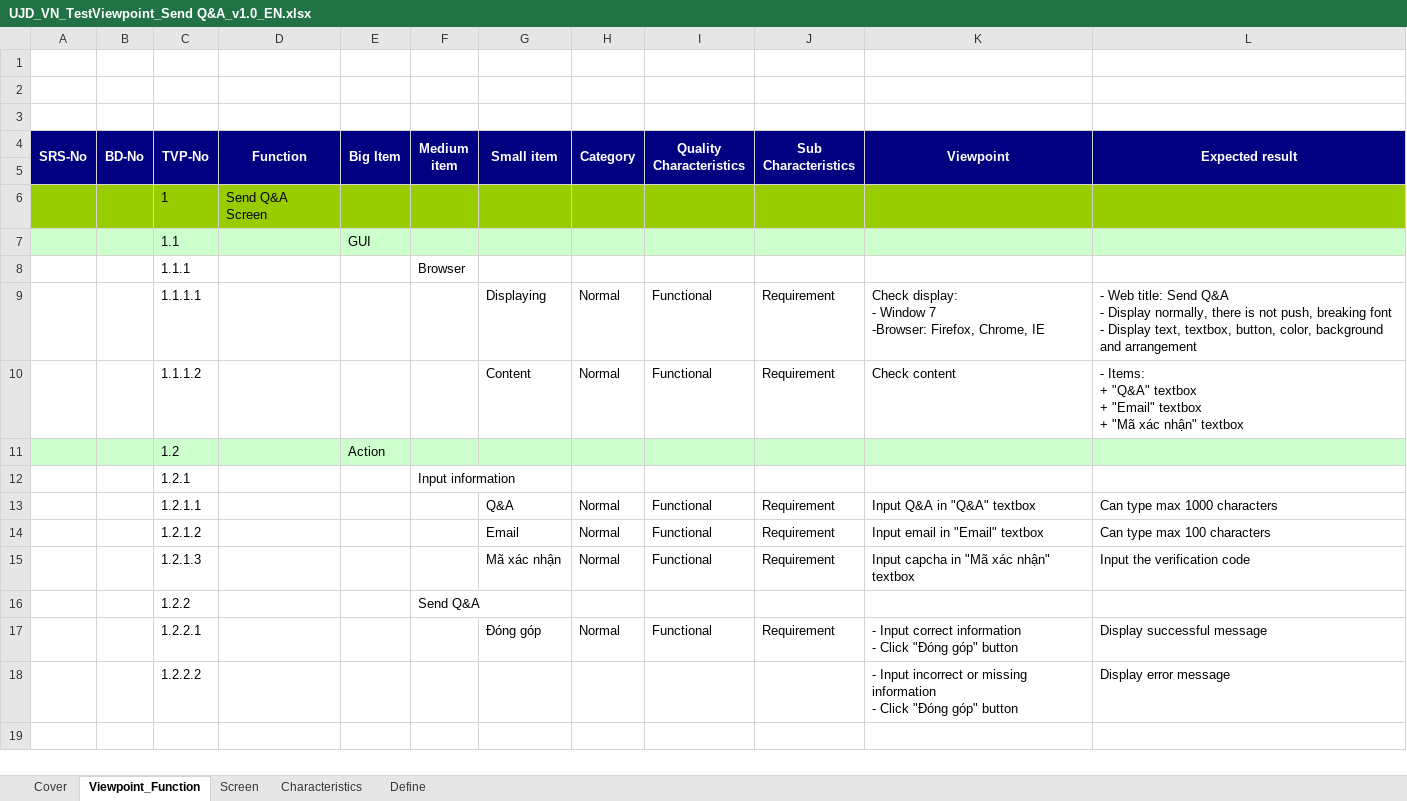
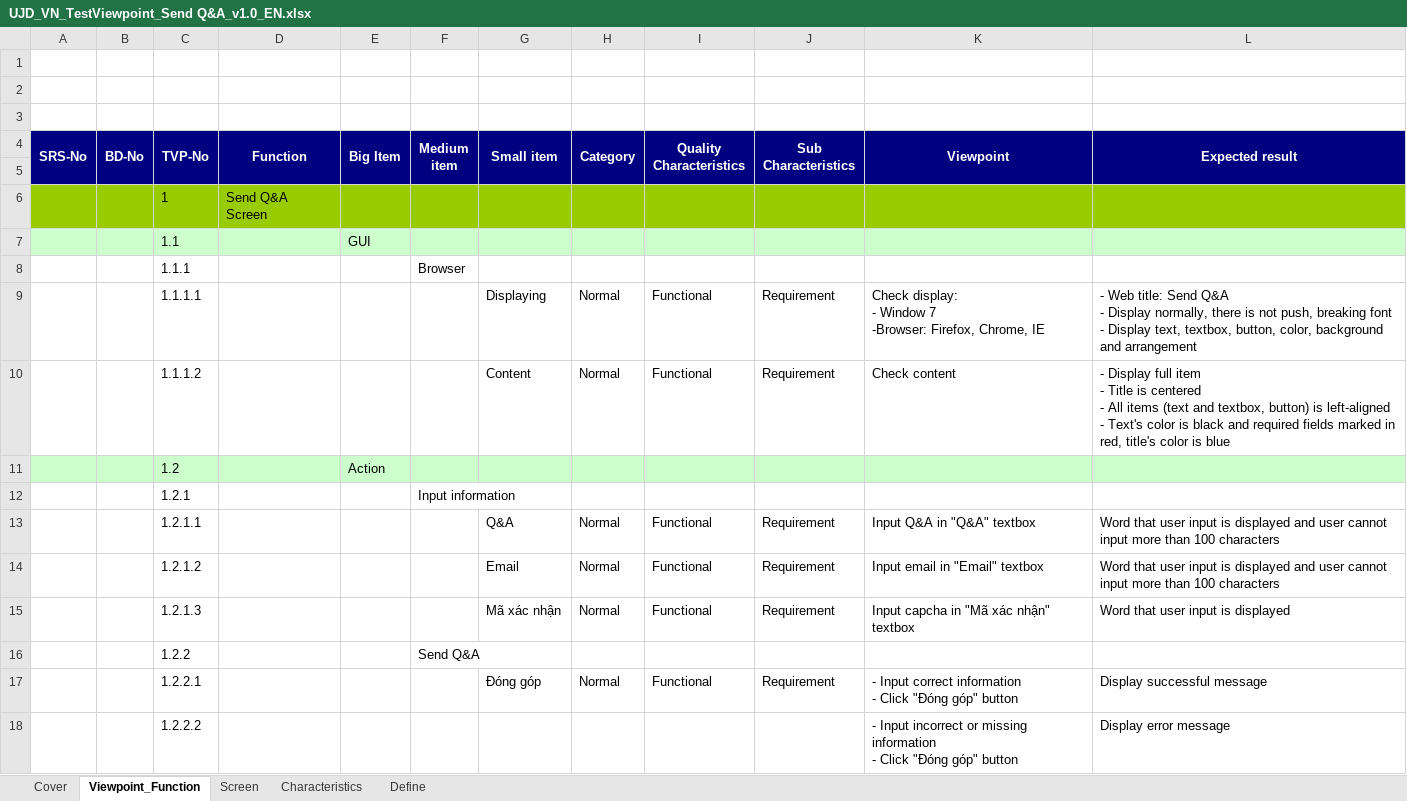
Before and after one commit to sangnvus/japanesedictionary, an Excel workbook: trunk/WIP/Users/TuanNNSE02189/test view point/UJD_VN_TestViewpoint_Send Q&A_v1.0_EN.xlsx, sheet Viewpoint_Function, drawn as a sheet; values as stored, in another font and other column widths than the file's, no borders; ↵ is a line break in a cell; the diff names each change by its address in the sheet, - before the commit and + after, or states it on an @@ line.

```diff
--- a/trunk/WIP/Users/TuanNNSE02189/test view point/UJD_VN_TestViewpoint_Send Q&A_v1.0_EN.xlsx (sheet Viewpoint_Function)
+++ b/trunk/WIP/Users/TuanNNSE02189/test view point/UJD_VN_TestViewpoint_Send Q&A_v1.0_EN.xlsx (sheet Viewpoint_Function)
-L10 (Expected result): - Items: ↵ + "Q&A" textbox ↵ + "Email" textbox ↵ + "Mã xác nhận" textbox
+L10 (Expected result): - Display full item ↵ - Title is centered ↵ - All items (text and textbox, button) is left-aligned ↵ - Text's color is black and required fields marked in red, title's color is blue
-L13 (Expected result): Can type max 1000 characters
+L13 (Expected result): Word that user input is displayed and user cannot input more than 100 characters
-L14 (Expected result): Can type max 100 characters
+L14 (Expected result): Word that user input is displayed and user cannot input more than 100 characters
-L15 (Expected result): Input the verification code
+L15 (Expected result): Word that user input is displayed
```
Also changed, not shown: trunk/WIP/Users/TuanNNSE02189/test view point/UJD_VN_TestViewpoint_Common Module (Search)_v1.0_EN.xlsx, trunk/WIP/Users/TuanNNSE02189/test view point/UJD_VN_TestViewpoint_Contribute options_v1.0_EN.xlsx, 9 other files.
